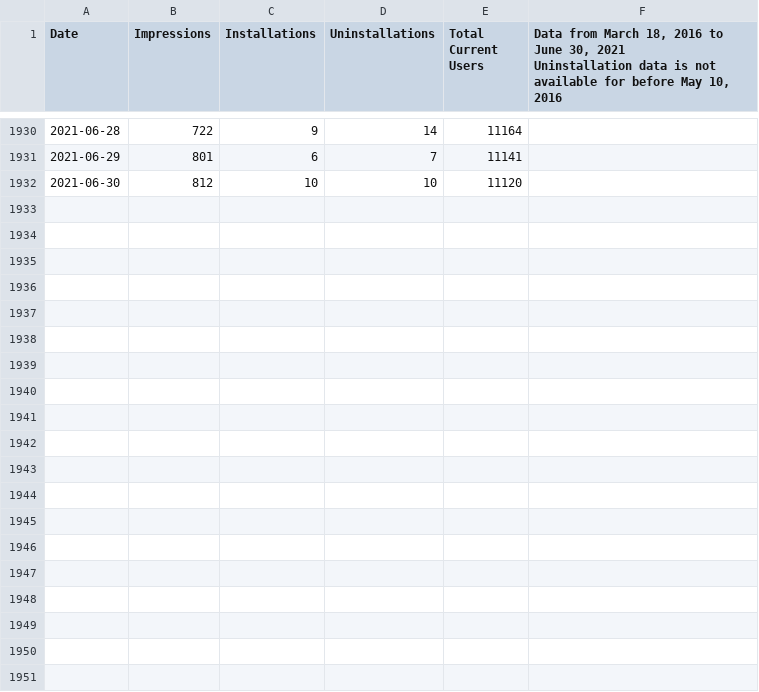
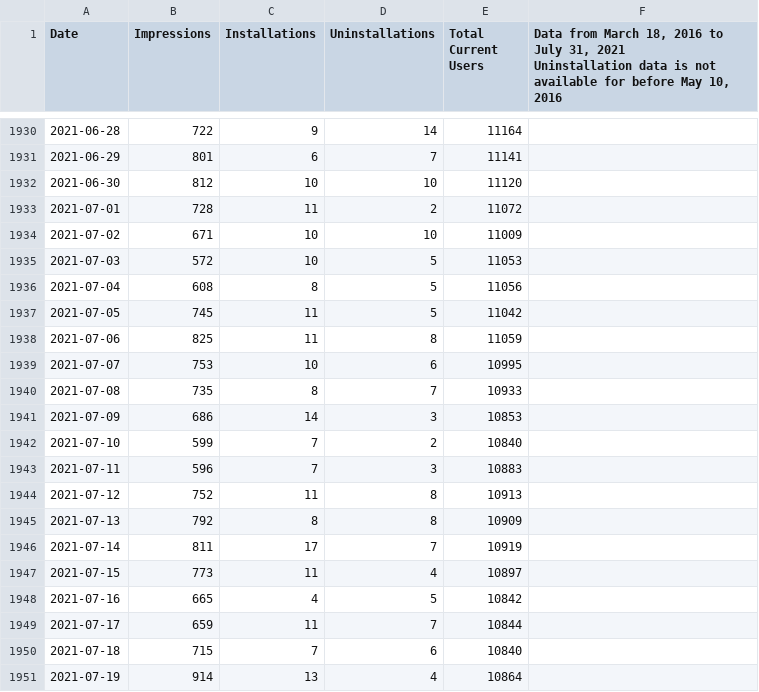
Before and after one commit to VerifiedJoseph/Save-to-the-Wayback-Machine, a CSV file: statistics/google-chrome-stats.csv, drawn as a sheet; only a part is shown, gaps mark what is left out; the diff covers the shown part only.

Commit message:
Add statistics for July 2021

```diff
--- a/statistics/google-chrome-stats.csv
+++ b/statistics/google-chrome-stats.csv
@@ -1,2 +1,2 @@
-Date,Impressions,Installations,Uninstallations,Total Current Users,"Data from March 18, 2016 to June 30, 2021
-Uninstallation data is not available for before May 10, 2016"
+Date,Impressions,Installations,Uninstallations,Total Current Users,"Data from March 18, 2016 to July 31, 2021
+Uninstallation data is not available for before May 10, 2016"
@@ -1933 +1933,20 @@ Uninstallation data is not available for before May 10, 2016"
 2021-06-30,812,10,10,11120,
+2021-07-01,728,11,2,11072,
+2021-07-02,671,10,10,11009,
+2021-07-03,572,10,5,11053,
+2021-07-04,608,8,5,11056,
+2021-07-05,745,11,5,11042,
+2021-07-06,825,11,8,11059,
+2021-07-07,753,10,6,10995,
+2021-07-08,735,8,7,10933,
+2021-07-09,686,14,3,10853,
+2021-07-10,599,7,2,10840,
+2021-07-11,596,7,3,10883,
+2021-07-12,752,11,8,10913,
+2021-07-13,792,8,8,10909,
+2021-07-14,811,17,7,10919,
+2021-07-15,773,11,4,10897,
+2021-07-16,665,4,5,10842,
+2021-07-17,659,11,7,10844,
+2021-07-18,715,7,6,10840,
+2021-07-19,914,13,4,10864,
```
Also changed, not shown: 12 added rows elsewhere in this file.
